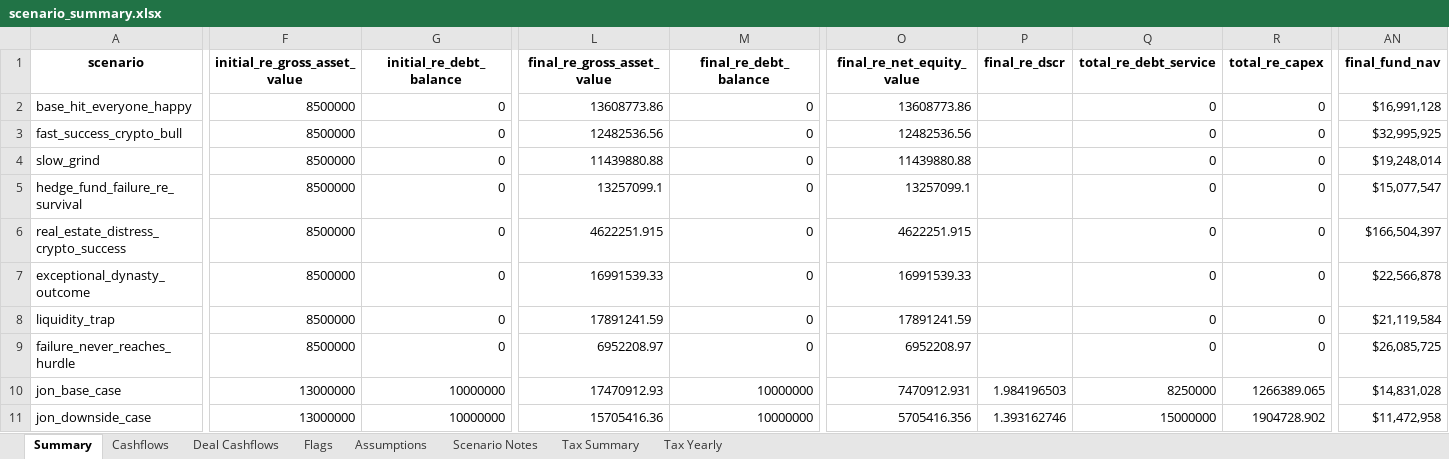
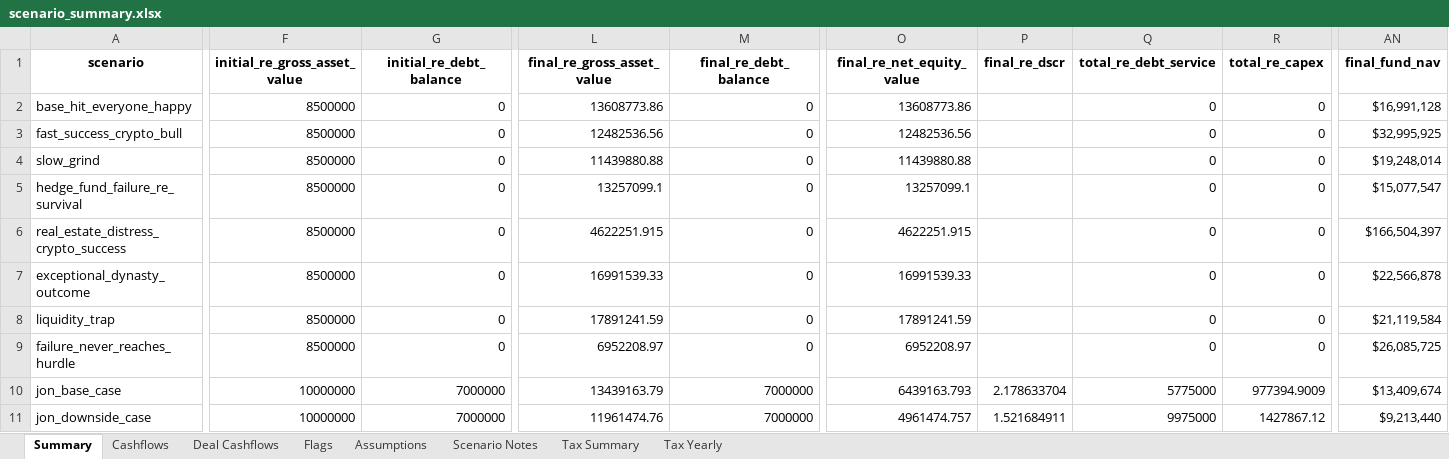
Before and after one commit to watermullon/hybrid_econ_model, an Excel workbook: outputs/scenario_summary.xlsx, sheet Summary, drawn as a sheet; only a part is shown, gaps mark what is left out; values as stored, in another font and other column widths than the file's, no borders; the diff covers the shown part only; the diff names each change by its address in the sheet, - before the commit and + after, or states it on an @@ line.

Commit message:
adjust initial allocations

```diff
--- a/outputs/scenario_summary.xlsx (sheet Summary)
+++ b/outputs/scenario_summary.xlsx (sheet Summary)
-F10:F11 (initial_re_gross_asset_value): 13000000
+F10:F11 (initial_re_gross_asset_value): 10000000
-G10:G11 (initial_re_debt_balance): 10000000
+G10:G11 (initial_re_debt_balance): 7000000
-L10 (final_re_gross_asset_value): 17470912.93
+L10 (final_re_gross_asset_value): 13439163.79
-M10:M11 (final_re_debt_balance): 10000000
+M10:M11 (final_re_debt_balance): 7000000
-O10 (final_re_net_equity_value): 7470912.931
+O10 (final_re_net_equity_value): 6439163.793
-P10 (final_re_dscr): 1.984196503
+P10 (final_re_dscr): 2.178633704
-Q10 (total_re_debt_service): 8250000
+Q10 (total_re_debt_service): 5775000
-R10 (total_re_capex): 1266389.065
+R10 (total_re_capex): 977394.9009
-AN10 (final_fund_nav): $14,831,028
+AN10 (final_fund_nav): $13,409,674
-L11 (final_re_gross_asset_value): 15705416.36
+L11 (final_re_gross_asset_value): 11961474.76
-O11 (final_re_net_equity_value): 5705416.356
+O11 (final_re_net_equity_value): 4961474.757
-P11 (final_re_dscr): 1.393162746
+P11 (final_re_dscr): 1.521684911
-Q11 (total_re_debt_service): 15000000
+Q11 (total_re_debt_service): 9975000
-R11 (total_re_capex): 1904728.902
+R11 (total_re_capex): 1427867.12
-AN11 (final_fund_nav): $11,472,958
+AN11 (final_fund_nav): $9,213,440
```
Also changed, not shown: 112 edited cells elsewhere in this sheet, sheet Tax Yearly, sheet Cashflows, sheet Deal Cashflows, sheet Tax Summary, sheet Flags, sheet Scenario Notes, 38 other files.
